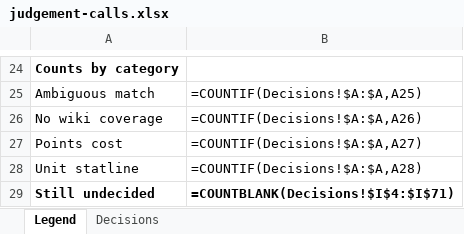
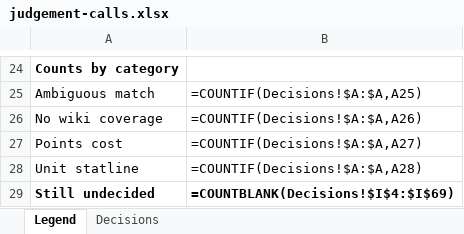
Before and after one commit to TomBombadillo91/WHFB6eBattlescribe, an Excel workbook: docs/judgement-calls.xlsx, sheet Legend, drawn as a sheet; only a part is shown, gaps mark what is left out; values as stored, in another font and other column widths than the file's, no borders; formulas without a stored value are shown as written; the diff names each change by its address in the sheet, - before the commit and + after, or states it on an @@ line.

```diff
--- a/docs/judgement-calls.xlsx (sheet Legend)
+++ b/docs/judgement-calls.xlsx (sheet Legend)
-B29: =COUNTBLANK(Decisions!$I$4:$I$71)
+B29: =COUNTBLANK(Decisions!$I$4:$I$69)
```
Also changed, not shown: sheet Decisions, 13 other files.
